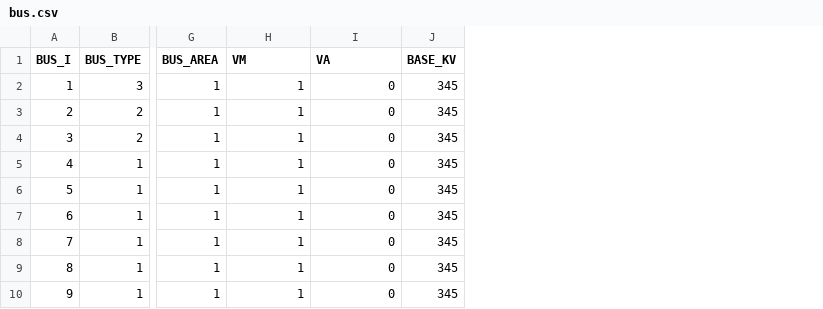
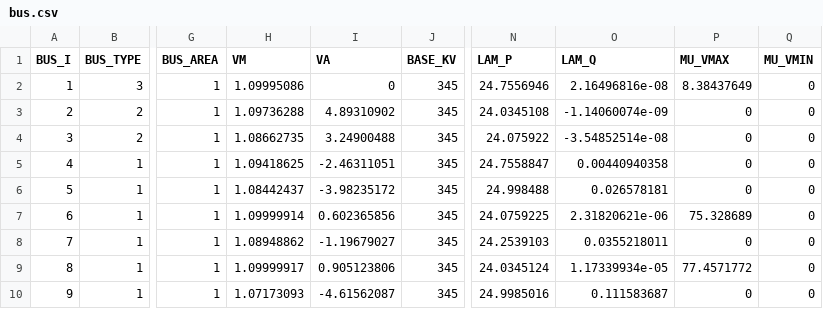
Before and after one commit to caseformat/case9, a CSV file: bus.csv, drawn as a sheet; only a part is shown, gaps mark what is left out; the diff names each change by its address in the sheet, - before the commit and + after, or states it on an @@ line.

```diff
--- a/bus.csv
+++ b/bus.csv
+column N (LAM_P), rows 2-10: 24.7556946 | 24.0345108 | 24.075922 | 24.7558847 | 24.998488 | 24.0759225 | 24.2539103 | 24.0345124 | 24.9985016
+column O (LAM_Q), rows 2-10: 2.16496816e-08 | -1.14060074e-09 | -3.54852514e-08 | 0.00440940358 | 0.026578181 | 2.31820621e-06 | 0.0355218011 | 1.17339934e-05 | 0.111583687
+column P (MU_VMAX), rows 2-10: 8.38437649 | 0 | 0 | 0 | 0 | 75.328689 | 0 | 77.4571772 | 0
+column Q (MU_VMIN), rows 2-10: all 0
-H2 (VM): 1
+H2 (VM): 1.09995086
-H3 (VM): 1
+H3 (VM): 1.09736288
-I3 (VA): 0
+I3 (VA): 4.89310902
-H4 (VM): 1
+H4 (VM): 1.08662735
-I4 (VA): 0
+I4 (VA): 3.24900488
-H5 (VM): 1
+H5 (VM): 1.09418625
-I5 (VA): 0
+I5 (VA): -2.46311051
-H6 (VM): 1
+H6 (VM): 1.08442437
-I6 (VA): 0
+I6 (VA): -3.98235172
-H7 (VM): 1
+H7 (VM): 1.09999914
-I7 (VA): 0
+I7 (VA): 0.602365856
-H8 (VM): 1
+H8 (VM): 1.08948862
-I8 (VA): 0
+I8 (VA): -1.19679027
-H9 (VM): 1
+H9 (VM): 1.09999917
-I9 (VA): 0
+I9 (VA): 0.905123806
-H10 (VM): 1
+H10 (VM): 1.07173093
-I10 (VA): 0
+I10 (VA): -4.61562087
```
Also changed, not shown: branch.csv, gen.csv.
